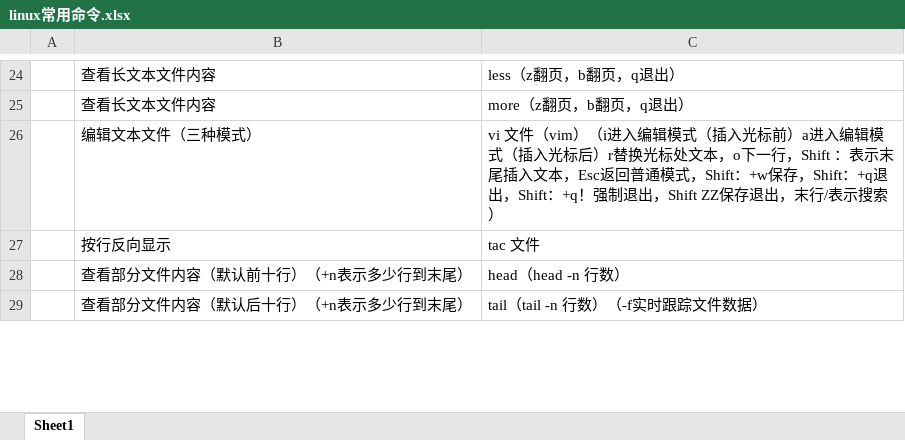
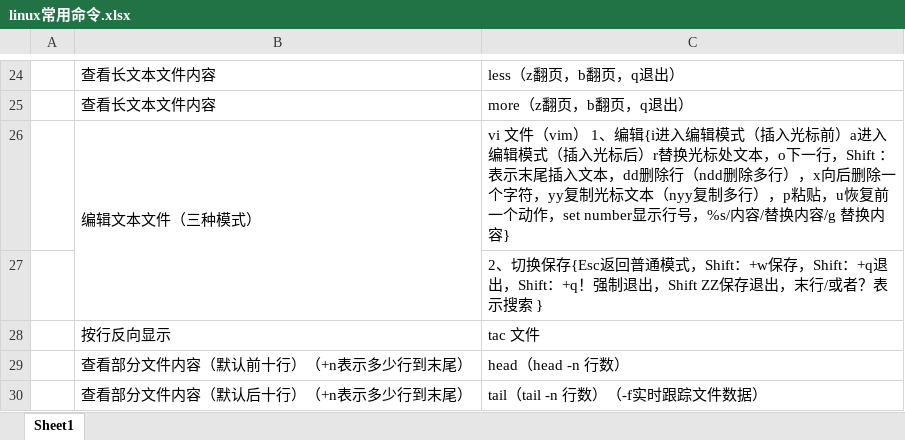
Before and after one commit to shili520/good-good-study-, an Excel workbook: linux常用命令.xlsx, sheet Sheet1, drawn as a sheet; only a part is shown, gaps mark what is left out; values as stored, in another font and other column widths than the file's, no borders; the diff names each change by its address in the sheet, - before the commit and + after, or states it on an @@ line.

Commit message:
Update linux常用命令.xlsx

```diff
--- a/linux常用命令.xlsx (sheet Sheet1)
+++ b/linux常用命令.xlsx (sheet Sheet1)
+B26:B27 merged
-C26: …件（vim）（i进入编辑模式（插入光标前）a进入编辑模式（插入光标后）r替换光标处文本，o下一行，Shift ：表示末尾插入文本，Esc返回普通模式，Shift：+w保存，Shift：+q退出，Shift：+q！强制退出，Shift ZZ保存退出，末行/表示搜索 ）
+C26: …件（vim） 1、编辑{i进入编辑模式（插入光标前）a进入编辑模式（插入光标后）r替换光标处文本，o下一行，Shift ：表示末尾插入文本，dd删除行（ndd删除多行），x向后删除一个字符，yy复制光标文本（nyy复制多行），p粘贴，u恢复前一个动作，set number显示行号，%s/内容/替换内容/g 替换内容}
+row 27:  |  | 2、切换保存{Esc返回普通模式，Shift：+w保存，Shift：+q退出，Shift：+q！强制退出，Shift ZZ保存退出，末行/或者？表示搜索 }
```
